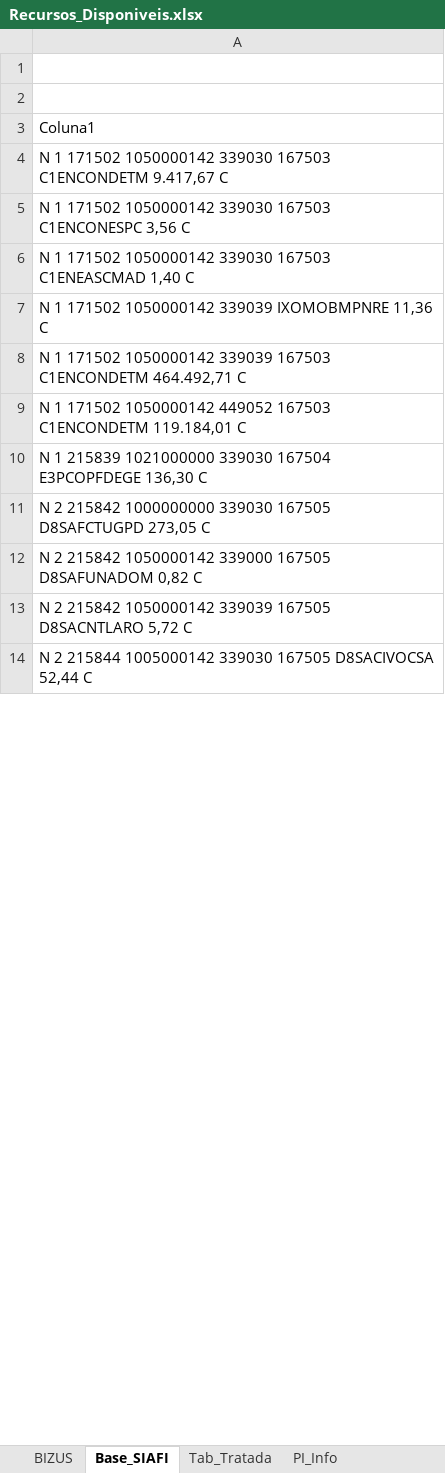
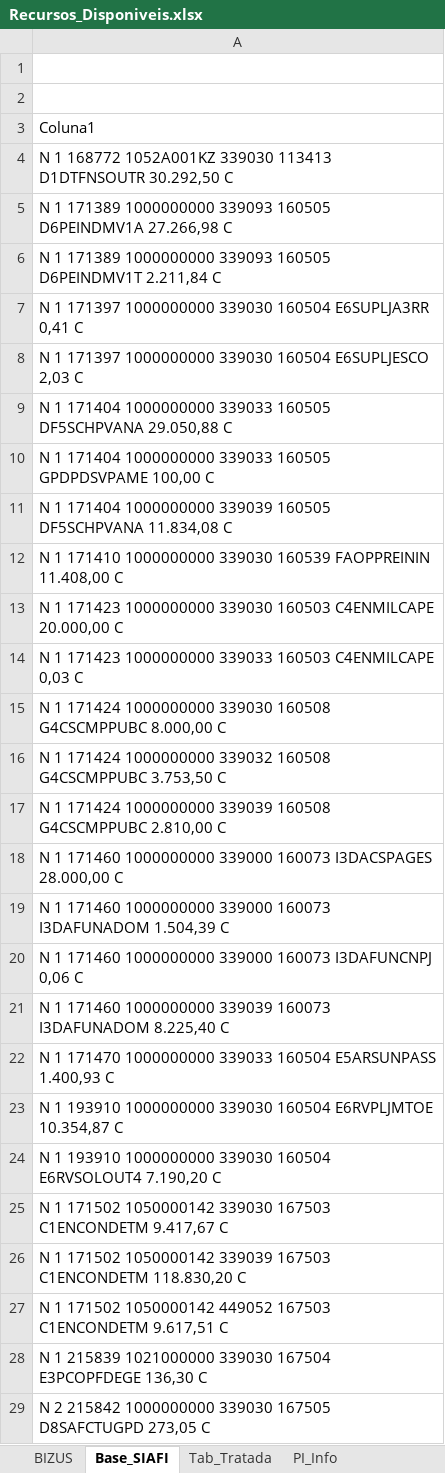
Before and after one commit to DiogoPqdt/Dashboard_ESA, an Excel workbook: base_dados/Recursos_Disponiveis.xlsx, sheet Base_SIAFI, drawn as a sheet; only a part is shown; the shorter side is filled out with more unchanged rows; values as stored, in another font and other column widths than the file's, no borders; table styles not drawn; removed rows and columns are numbered as before the commit, all else as after; the diff covers the shown part only; the diff names each change by its address in the sheet, - before the commit and + after, or states it on an @@ line.

Commit message:
atualização das bases de dados

```diff
--- a/base_dados/Recursos_Disponiveis.xlsx (sheet Base_SIAFI)
+++ b/base_dados/Recursos_Disponiveis.xlsx (sheet Base_SIAFI)
+row 4: N 1 168772 1052A001KZ 339030 113413 D1DTFNSOUTR 30.292,50 C
+row 5: N 1 171389 1000000000 339093 160505 D6PEINDMV1A 27.266,98 C
+row 6: N 1 171389 1000000000 339093 160505 D6PEINDMV1T 2.211,84 C
-row 23: N 1 171397 1000000000 339030 160504 E6SU…
+row 7: N 1 171397 1000000000 339030 160504 E6SU…
-row 25: N 1 171397 1000000000 339030 160504 E6SU…
+row 8: N 1 171397 1000000000 339030 160504 E6SU…
-row 26: N 1 171404 1000000000 339033 160505 DF5S…
+row 9: N 1 171404 1000000000 339033 160505 DF5S…
+row 10: N 1 171404 1000000000 339033 160505 GPDPDSVPAME 100,00 C
-row 27: N 1 171404 1000000000 339039 160505 DF5S…
+row 11: N 1 171404 1000000000 339039 160505 DF5S…
-row 28: N 1 171410 1000000000 339030 160539 FAOP…
+row 12: N 1 171410 1000000000 339030 160539 FAOP…
+row 13: N 1 171423 1000000000 339030 160503 C4ENMILCAPE 20.000,00 C
+row 14: N 1 171423 1000000000 339033 160503 C4ENMILCAPE 0,03 C
-row 33: N 1 171424 1000000000 339030 160508 G4CS…
+row 15: N 1 171424 1000000000 339030 160508 G4CS…
+row 16: N 1 171424 1000000000 339032 160508 G4CSCMPPUBC 3.753,50 C
-row 35: N 1 171424 1000000000 339039 160508 G4CS…
+row 17: N 1 171424 1000000000 339039 160508 G4CS…
+row 18: N 1 171460 1000000000 339000 160073 I3DACSPAGES 28.000,00 C
+row 19: N 1 171460 1000000000 339000 160073 I3DAFUNADOM 1.504,39 C
-row 37: N 1 171460 1000000000 339000 160073 I3DA…
+row 20: N 1 171460 1000000000 339000 160073 I3DA…
+row 21: N 1 171460 1000000000 339039 160073 I3DAFUNADOM 8.225,40 C
-row 39: N 1 171470 1000000000 339033 160504 E5AR…
+row 22: N 1 171470 1000000000 339033 160504 E5AR…
-row 41: N 1 193910 1000000000 339030 160504 E6RV…
+row 23: N 1 193910 1000000000 339030 160504 E6RV…
-row 42: N 1 193910 1000000000 339030 160504 E6RV…
+row 24: N 1 193910 1000000000 339030 160504 E6RV…
-A26: …171502 1050000142 339030 167503 C1ENCONESPC 3,56 C
+A26: …171502 1050000142 339039 167503 C1ENCONDETM 118.830,20 C
-A27: …171502 1050000142 339030 167503 C1ENEASCMAD 1,40 C
+A27: …171502 1050000142 449052 167503 C1ENCONDETM 9.617,51 C
-row 7: N 1 171502 1050000142 339039 IXOMOBMPNRE 11,36 C
-row 8: N 1 171502 1050000142 339039 167503 C1ENCONDETM 464.492,71 C
-row 9: N 1 171502 1050000142 449052 167503 C1ENCONDETM 119.184,01 C
```
Also changed, not shown: 1 added row, 11 removed rows and 2 edited cells elsewhere in this sheet, sheet Recursos_ESA, sheet Tab_Tratada, sheet PI_Info, sheet Resumo_PI_3, 4 other files.
